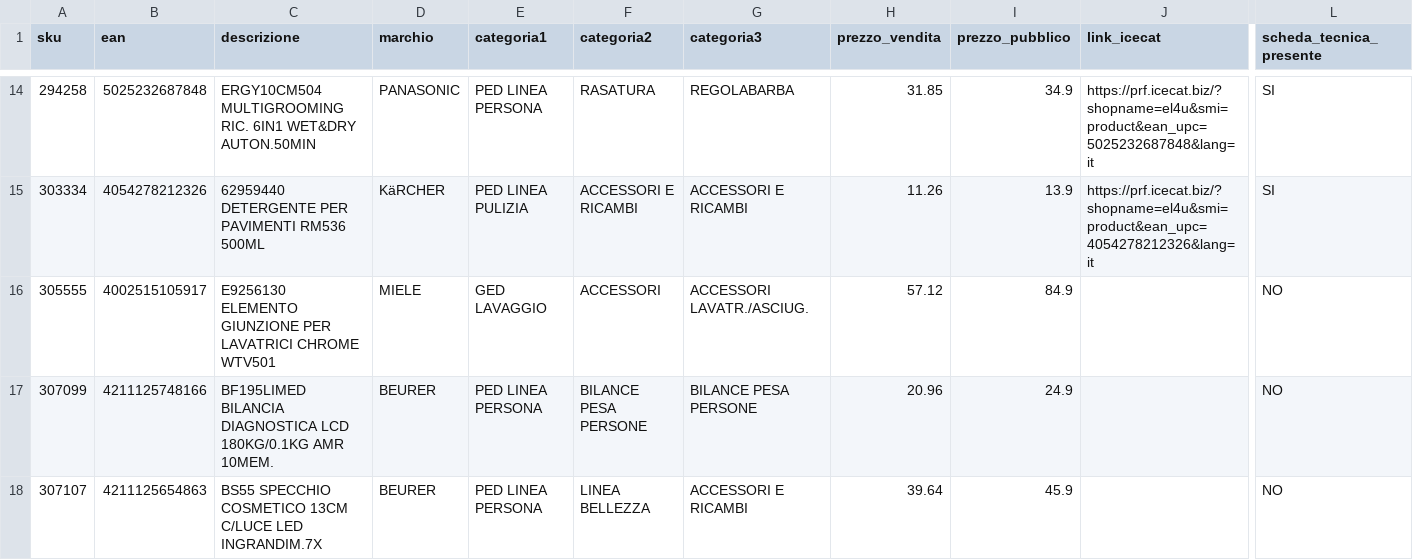
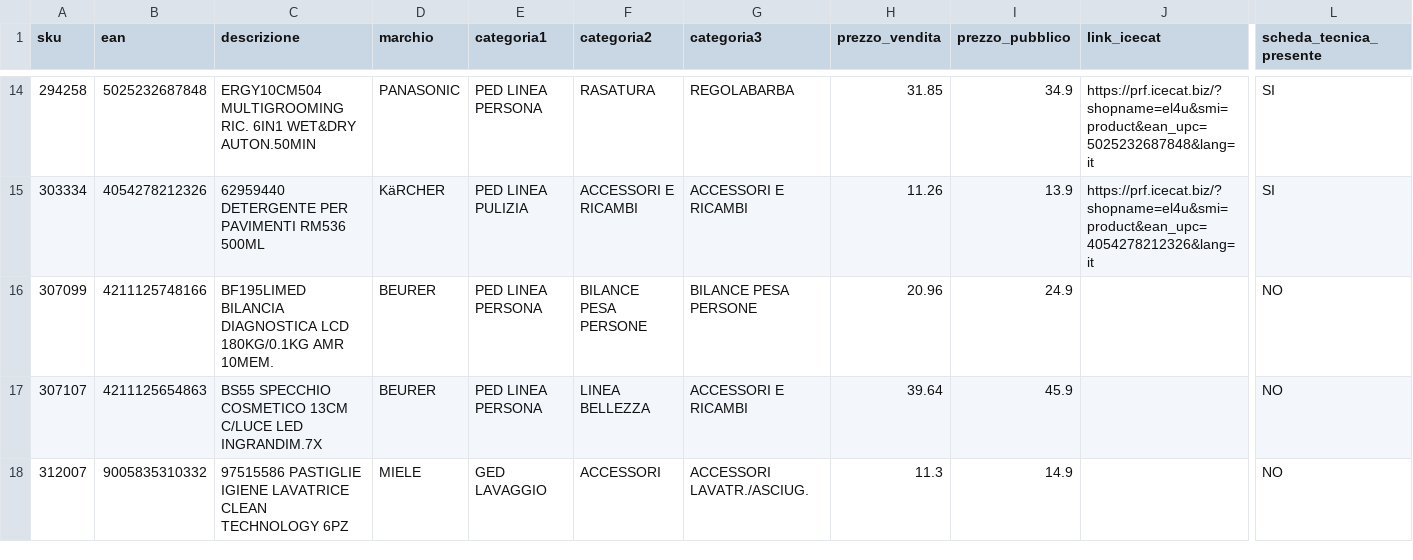
Before and after one commit to el4u-b2b/listino-b2b, a CSV file: listino_B2B.csv, drawn as a sheet; only a part is shown, gaps mark what is left out; the shorter side is filled out with more unchanged rows; removed rows and columns are numbered as before the commit, all else as after; rows hold the shown columns only; the diff covers the shown part only; the diff names each change by its address in the sheet, - before the commit and + after, or states it on an @@ line.

```diff
--- a/listino_B2B.csv
+++ b/listino_B2B.csv
-row 16: 305555 | 4002515105917 | E9256130 ELEMENTO GIUNZIONE PER LAVATRICI CHROME WTV501 | MIELE | GED LAVAGGIO | ACCESSORI | ACCESSORI LAVATR./ASCIUG. | 57.12 | 84.9 |  | NO
```
Also changed, not shown: 5 added rows and 5 removed rows elsewhere in this file, 1 other file.
